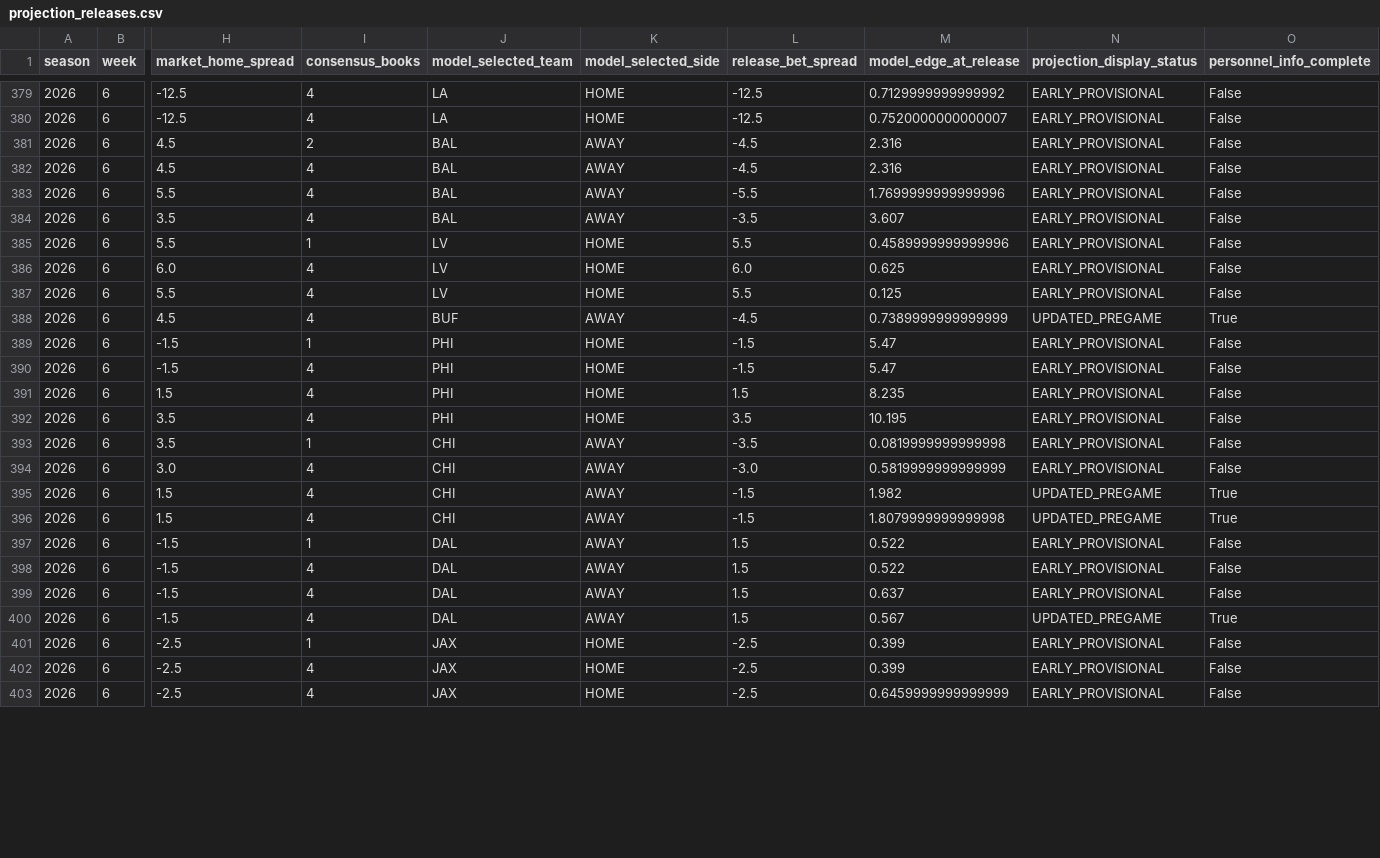
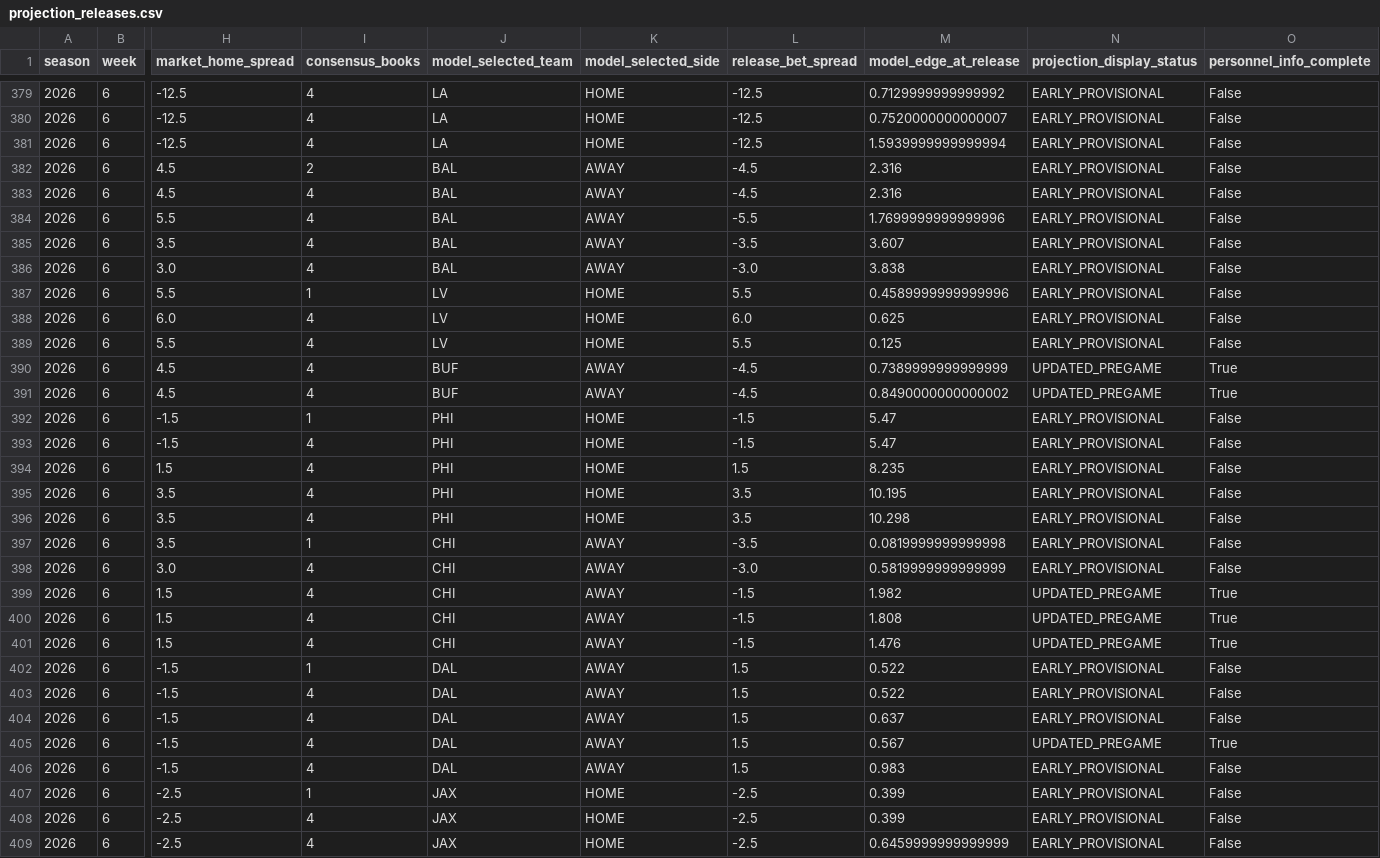
Before and after one commit to zgriesser-hue/-core-v2-nfl, a CSV file: data/tracking/projection_releases.csv, drawn as a sheet; only a part is shown, gaps mark what is left out; addresses are those after the commit; rows hold the shown columns only; the diff covers the shown part only; the diff names each change by its address in the sheet, - before the commit and + after, or states it on an @@ line.

```diff
--- a/data/tracking/projection_releases.csv
+++ b/data/tracking/projection_releases.csv
+row 381: 2026 | 6 | -12.5 | 4 | LA | HOME | -12.5 | 1.5939999999999994 | EARLY_PROVISIONAL | False
+row 386: 2026 | 6 | 3.0 | 4 | BAL | AWAY | -3.0 | 3.838 | EARLY_PROVISIONAL | False
+row 391: 2026 | 6 | 4.5 | 4 | BUF | AWAY | -4.5 | 0.8490000000000002 | UPDATED_PREGAME | True
+row 396: 2026 | 6 | 3.5 | 4 | PHI | HOME | 3.5 | 10.298 | EARLY_PROVISIONAL | False
-M400 (model_edge_at_release): 1.8079999999999998
+M400 (model_edge_at_release): 1.808
+row 401: 2026 | 6 | 1.5 | 4 | CHI | AWAY | -1.5 | 1.476 | UPDATED_PREGAME | True
+row 406: 2026 | 6 | -1.5 | 4 | DAL | AWAY | 1.5 | 0.983 | EARLY_PROVISIONAL | False
```
Also changed, not shown: 7 added rows and 4 edited cells elsewhere in this file, current_book_lines.csv, data/production/2026/week_06/official_injury_report.csv, 5 other files.
